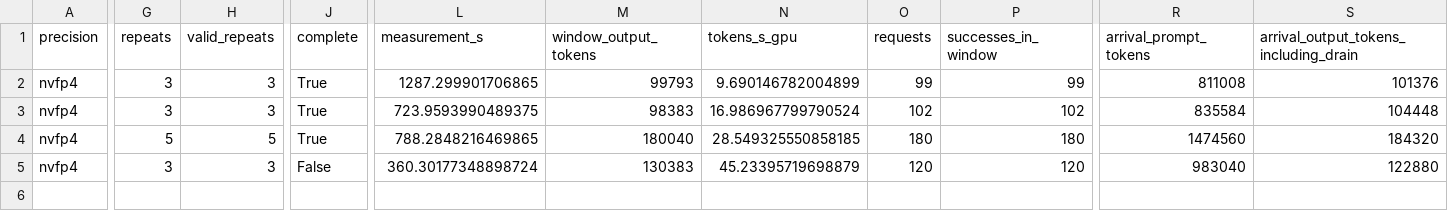
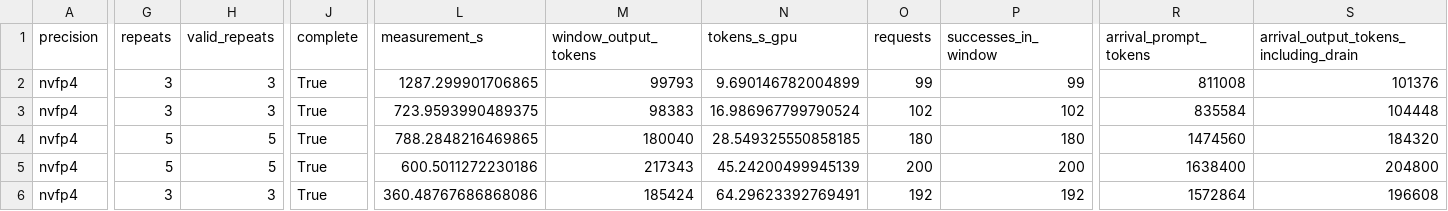
Before and after one commit to zhiyuanhubj/agent-benchmark-evals-20261019, a CSV file: evidence/muse_controlled_perf_20261028/detailed_points.csv, drawn as a sheet; only a part is shown, gaps mark what is left out; rows hold the shown columns only; the diff covers the shown part only; the diff names each change by its address in the sheet, - before the commit and + after, or states it on an @@ line.

```diff
--- a/evidence/muse_controlled_perf_20261028/detailed_points.csv
+++ b/evidence/muse_controlled_perf_20261028/detailed_points.csv
-G5 (repeats): 3
+G5 (repeats): 5
-H5 (valid_repeats): 3
+H5 (valid_repeats): 5
-J5 (complete): False
+J5 (complete): True
-L5 (measurement_s): 360.30177348898724
+L5 (measurement_s): 600.5011272230186
-M5 (window_output_tokens): 130383
+M5 (window_output_tokens): 217343
-N5 (tokens_s_gpu): 45.23395719698879
+N5 (tokens_s_gpu): 45.24200499945139
-O5 (requests): 120
+O5 (requests): 200
-P5 (successes_in_window): 120
+P5 (successes_in_window): 200
-R5 (arrival_prompt_tokens): 983040
+R5 (arrival_prompt_tokens): 1638400
-S5: 122880
+S5: 204800
+row 6: nvfp4 | 3 | 3 | True | 360.48767686868086 | 185424 | 64.29623392769491 | 192 | 192 | 1572864 | 196608
```
Also changed, not shown: 27 edited cells elsewhere in this file, evidence/muse_controlled_perf_20261028/acceptance_matrix.csv, evidence/muse_controlled_perf_20261028/all_rounds.csv, 8 other files.
